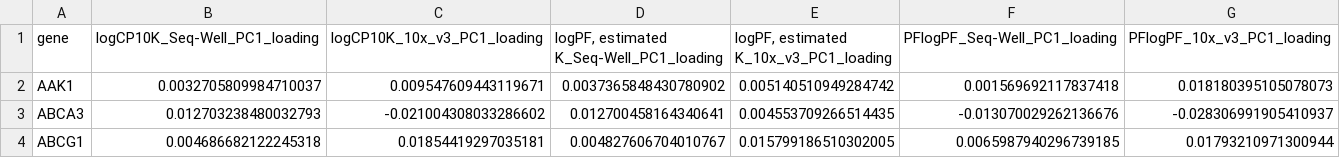
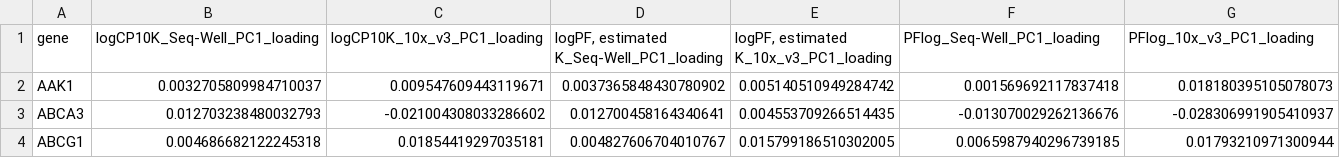
Before and after one commit to pachterlab/BHGP_2022, a TSV file: PFlogPF/notebooks/fig4_lung_depth_geometry/tables/lung_10x_vs_seqwell_depth_stability_pc1_loadings.tsv, drawn as a sheet; only a part is shown.

```diff
--- a/PFlogPF/notebooks/fig4_lung_depth_geometry/tables/lung_10x_vs_seqwell_depth_stability_pc1_loadings.tsv
+++ b/PFlogPF/notebooks/fig4_lung_depth_geometry/tables/lung_10x_vs_seqwell_depth_stability_pc1_loadings.tsv
@@ -1,2 +1,2 @@
-gene	logCP10K_Seq-Well_PC1_loading	logCP10K_10x_v3_PC1_loading	logPF, estimated K_Seq-Well_PC1_loading	logPF, estimated K_10x_v3_PC1_loading	PFlogPF_Seq-Well_PC1_loading	PFlogPF_10x_v3_PC1_loading
+gene	logCP10K_Seq-Well_PC1_loading	logCP10K_10x_v3_PC1_loading	logPF, estimated K_Seq-Well_PC1_loading	logPF, estimated K_10x_v3_PC1_loading	PFlog_Seq-Well_PC1_loading	PFlog_10x_v3_PC1_loading
 AAK1	0.0032705809984710037	0.009547609443119671	0.0037365848430780902	0.005140510949284742	0.001569692117837418	0.018180395105078073
```
Also changed, not shown: PFlogPF/notebooks/fig3_angelidis_pseudobulk/angelidis_pseudobulk_pca_coordinates.csv, PFlogPF/notebooks/fig4_lung_depth_geometry/tables/lung_10x_vs_seqwell_depth_stability_summary.tsv, 36 other files.
